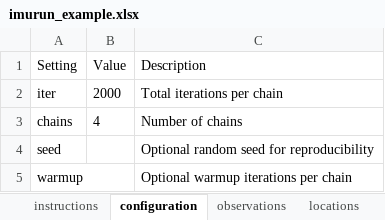
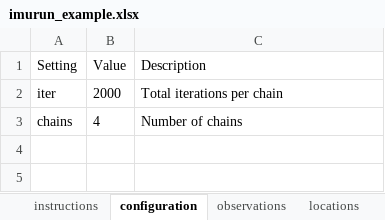
Before and after one commit to ACCIDDA/imuRUN, an Excel workbook: inst/extdata/imurun_example.xlsx, sheet configuration, drawn as a sheet; values as stored, in another font and other column widths than the file's, no borders; the diff names each change by its address in the sheet, - before the commit and + after, or states it on an @@ line.

```diff
--- a/inst/extdata/imurun_example.xlsx (sheet configuration)
+++ b/inst/extdata/imurun_example.xlsx (sheet configuration)
-row 4: seed |  | Optional random seed for reproducibility
-row 5: warmup |  | Optional warmup iterations per chain
```
Also changed, not shown: sheet observations, sheet instructions, sheet target, inst/templates/imurun_template.xlsx, 18 other files.
